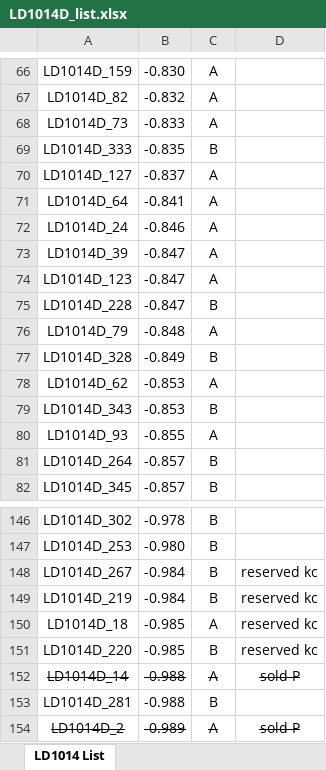
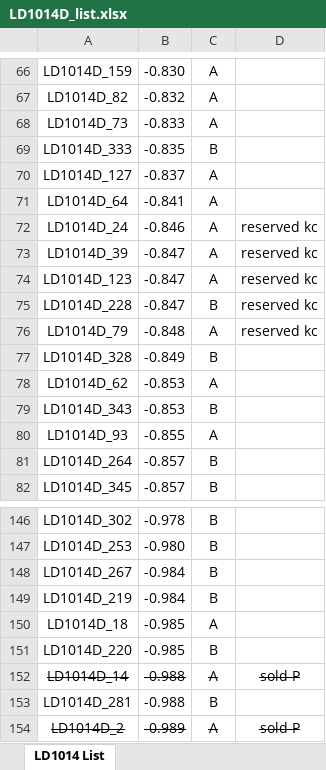
Before and after one commit to mbrennwa/LD1014D, an Excel workbook: LD1014D_list.xlsx, sheet LD1014 List, drawn as a sheet; only a part is shown, gaps mark what is left out; values as stored, in another font and other column widths than the file's, no borders; the diff names each change by its address in the sheet, - before the commit and + after, or states it on an @@ line.

Commit message:
updated reservations

```diff
--- a/LD1014D_list.xlsx (sheet LD1014 List)
+++ b/LD1014D_list.xlsx (sheet LD1014 List)
-D72:D76: (empty)
+D72:D76: reserved kc
-D148:D151: reserved kc
+D148:D151: (empty)
```
